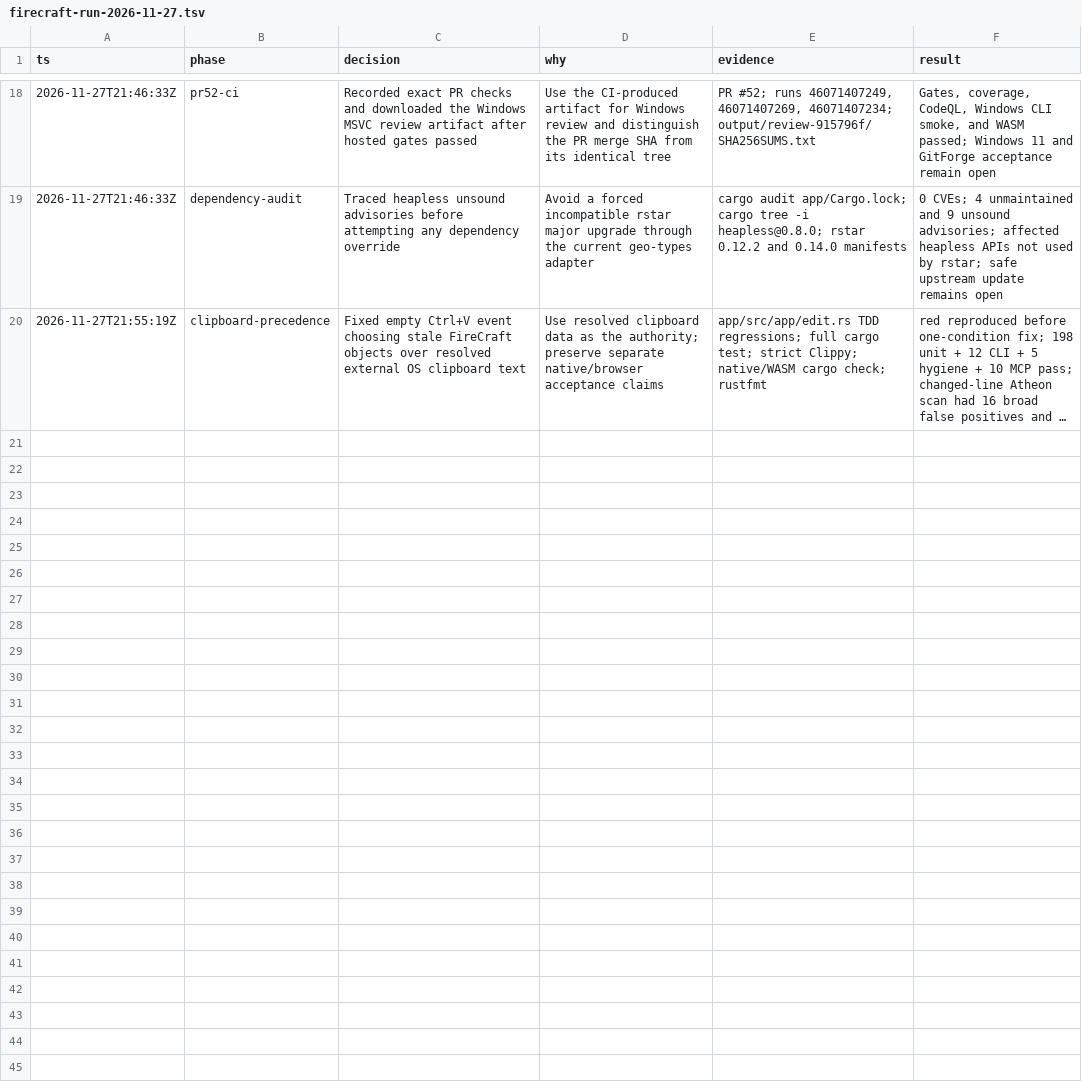
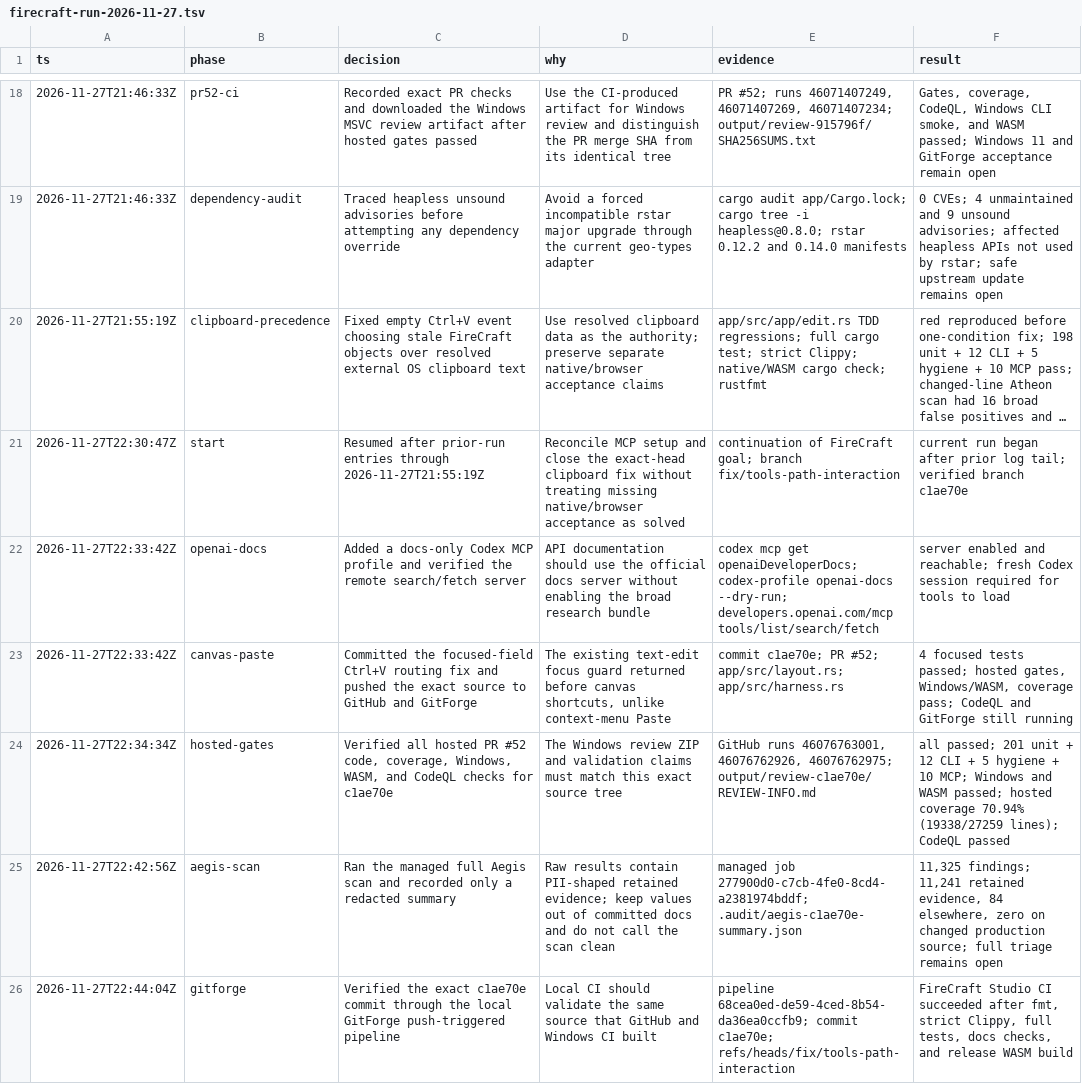
Before and after one commit to aliasfoxkde/FireCraft-CraftAnything-Experiment, a TSV file: .audit/firecraft-run-2026-11-27.tsv, drawn as a sheet; only a part is shown, gaps mark what is left out; long unchanged cells end in …; the diff names each change by its address in the sheet, - before the commit and + after, or states it on an @@ line.

Commit message:
docs: record exact clipboard fix validation

```diff
--- a/.audit/firecraft-run-2026-11-27.tsv
+++ b/.audit/firecraft-run-2026-11-27.tsv
+row 21: 2026-11-27T22:30:47Z | start | Resumed after prior-run entries through 2026-11-27T21:55:19Z | Reconcile MCP setup and close the exact-head clipboard fix without treating missing native/browser acceptance as solved | continuation of FireCraft goal; branch fix/tools-path-interaction | current run began after prior log tail; verified branch c1ae70e
+row 22: 2026-11-27T22:33:42Z | openai-docs | Added a docs-only Codex MCP profile and verified the remote search/fetch server | API documentation should use the official docs server without enabling the broad research bundle | codex mcp get openaiDeveloperDocs; codex-profile openai-docs --dry-run; developers.openai.com/mcp tools/list/search/fetch | server enabled and reachable; fresh Codex session required for tools to load
+row 23: 2026-11-27T22:33:42Z | canvas-paste | Committed the focused-field Ctrl+V routing fix and pushed the exact source to GitHub and GitForge | The existing text-edit focus guard returned before canvas shortcuts, unlike context-menu Paste | commit c1ae70e; PR #52; app/src/layout.rs; app/src/harness.rs | 4 focused tests passed; hosted gates, Windows/WASM, coverage pass; CodeQL and GitForge still running
+row 24: 2026-11-27T22:34:34Z | hosted-gates | Verified all hosted PR #52 code, coverage, Windows, WASM, and CodeQL checks for c1ae70e | The Windows review ZIP and validation claims must match this exact source tree | GitHub runs 46076763001, 46076762926, 46076762975; output/review-c1ae70e/REVIEW-INFO.md | all passed; 201 unit + 12 CLI + 5 hygiene + 10 MCP; Windows and WASM passed; hosted coverage 70.94% (19338/27259 lines); CodeQL passed
+row 25: 2026-11-27T22:42:56Z | aegis-scan | Ran the managed full Aegis scan and recorded only a redacted summary | Raw results contain PII-shaped retained evidence; keep values out of committed docs and do not call the scan clean | managed job 277900d0-c7cb-4fe0-8cd4-a2381974bddf; .audit/aegis-c1ae70e-summary.json | 11,325 findings; 11,241 retained evidence, 84 elsewhere, zero on changed production source; full triage remains open
+row 26: 2026-11-27T22:44:04Z | gitforge | Verified the exact c1ae70e commit through the local GitForge push-triggered pipeline | Local CI should validate the same source that GitHub and Windows CI built | pipeline 68cea0ed-de59-4ced-8b54-da36ea0ccfb9; commit c1ae70e; refs/heads/fix/tools-path-interaction | FireCraft Studio CI succeeded after fmt, strict Clippy, full tests, docs checks, and release WASM build
```
Also changed, not shown: 4 other files.
